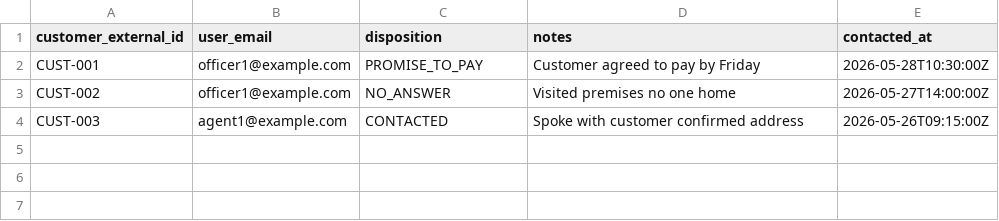
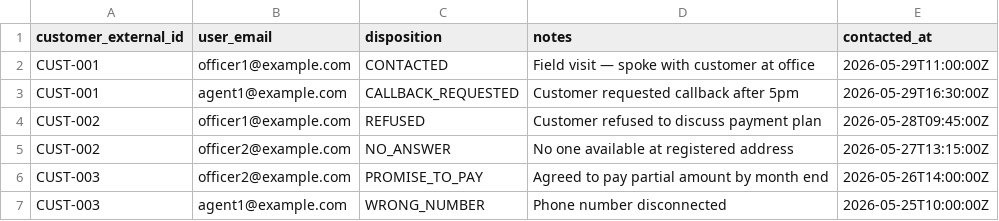
Before and after one commit to Rawhit99/repay-sync, a CSV file: samples/interactions_bulk_upload.csv, drawn as a sheet.

Commit message:
docs: update README and sample CSV files for bulk uploads
Clarify instructions for using sample CSV files in bulk uploads, specifying the need to run `seed_demo` first.

```diff
--- a/samples/interactions_bulk_upload.csv
+++ b/samples/interactions_bulk_upload.csv
@@ -1,4 +1,7 @@
 customer_external_id,user_email,disposition,notes,contacted_at
-CUST-001,officer1@example.com,PROMISE_TO_PAY,Customer agreed to pay by Friday,2026-05-28T10:30:00Z
-CUST-002,officer1@example.com,NO_ANSWER,Visited premises no one home,2026-05-27T14:00:00Z
-CUST-003,agent1@example.com,CONTACTED,Spoke with customer confirmed address,2026-05-26T09:15:00Z
+CUST-001,officer1@example.com,CONTACTED,Field visit — spoke with customer at office,2026-05-29T11:00:00Z
+CUST-001,agent1@example.com,CALLBACK_REQUESTED,Customer requested callback after 5pm,2026-05-29T16:30:00Z
+CUST-002,officer1@example.com,REFUSED,Customer refused to discuss payment plan,2026-05-28T09:45:00Z
+CUST-002,officer2@example.com,NO_ANSWER,No one available at registered address,2026-05-27T13:15:00Z
+CUST-003,officer2@example.com,PROMISE_TO_PAY,Agreed to pay partial amount by month end,2026-05-26T14:00:00Z
+CUST-003,agent1@example.com,WRONG_NUMBER,Phone number disconnected,2026-05-25T10:00:00Z
```
Also changed, not shown: samples/users_bulk_upload.csv, 2 other files.
